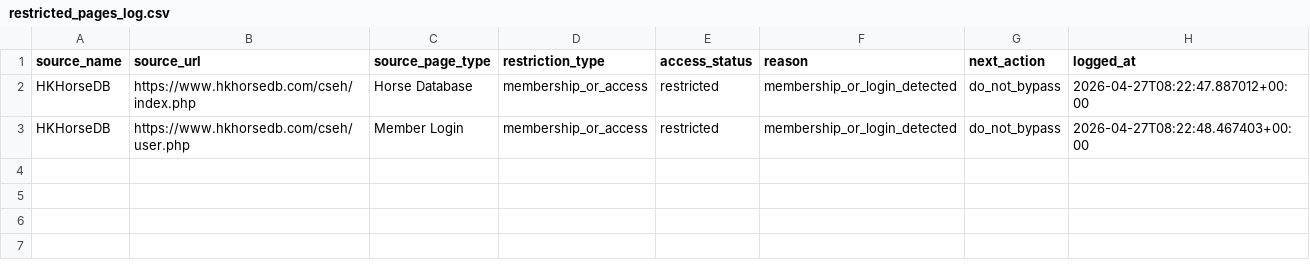
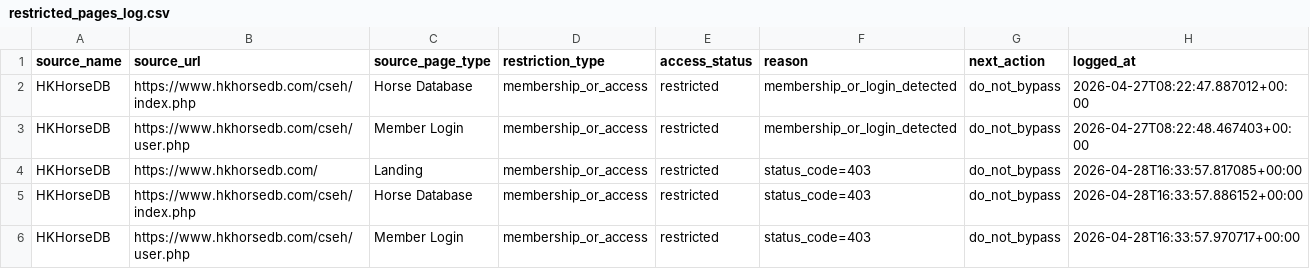
Before and after one commit to Wazzaboy/Wazzaboy, a CSV file: hkjc-edge-system/logs/restricted_pages_log.csv, drawn as a sheet; the diff names each change by its address in the sheet, - before the commit and + after, or states it on an @@ line.

```diff
--- a/hkjc-edge-system/logs/restricted_pages_log.csv
+++ b/hkjc-edge-system/logs/restricted_pages_log.csv
+row 4: HKHorseDB | https://www.hkhorsedb.com/ | Landing | membership_or_access | restricted | status_code=403 | do_not_bypass | 2026-04-28T16:33:57.817085+00:00
+row 5: HKHorseDB | https://www.hkhorsedb.com/cseh/index.php | Horse Database | membership_or_access | restricted | status_code=403 | do_not_bypass | 2026-04-28T16:33:57.886152+00:00
+row 6: HKHorseDB | https://www.hkhorsedb.com/cseh/user.php | Member Login | membership_or_access | restricted | status_code=403 | do_not_bypass | 2026-04-28T16:33:57.970717+00:00
```
Also changed, not shown: hkjc-edge-system/data/processed/hkhorsedb/factor_availability.csv, hkjc-edge-system/data/processed/hkhorsedb/source_registry.csv, 3 other files.
